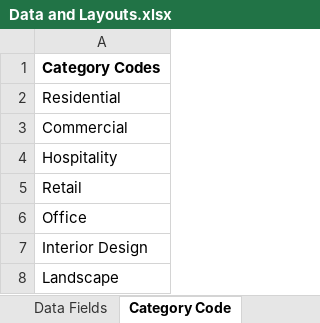
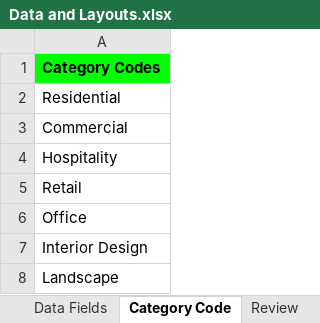
Before and after one commit to josephkohhh/SIM-UOW-Mods, an Excel workbook: CSIT314/Assignment/Data and Layouts.xlsx, sheet Category Code, drawn as a sheet; values as stored, in another font and other column widths than the file's, no borders; charts and pictures not drawn; the diff names each change by its address in the sheet, - before the commit and + after, or states it on an @@ line.

```diff
--- a/CSIT314/Assignment/Data and Layouts.xlsx (sheet Category Code)
+++ b/CSIT314/Assignment/Data and Layouts.xlsx (sheet Category Code)
+sheet tab: Review
-A1 fill: none
+A1 fill: #00FF00
```
Also changed, not shown: sheet Data Fields, other sheet tabs, charts or pictures, 13 other files.
